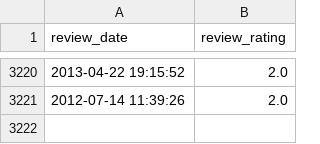
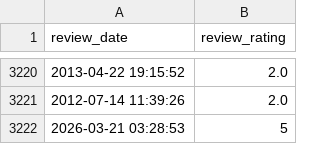
Before and after one commit to soorya-venkatesh/hotel_insights_streamlit, a CSV file: sadhabishegam_reviews1.csv, drawn as a sheet; only a part is shown, gaps mark what is left out; the diff names each change by its address in the sheet, - before the commit and + after, or states it on an @@ line.

Commit message:
updated logs

```diff
--- a/sadhabishegam_reviews1.csv
+++ b/sadhabishegam_reviews1.csv
+row 3222: 2026-03-21 03:28:53 | 5
```
